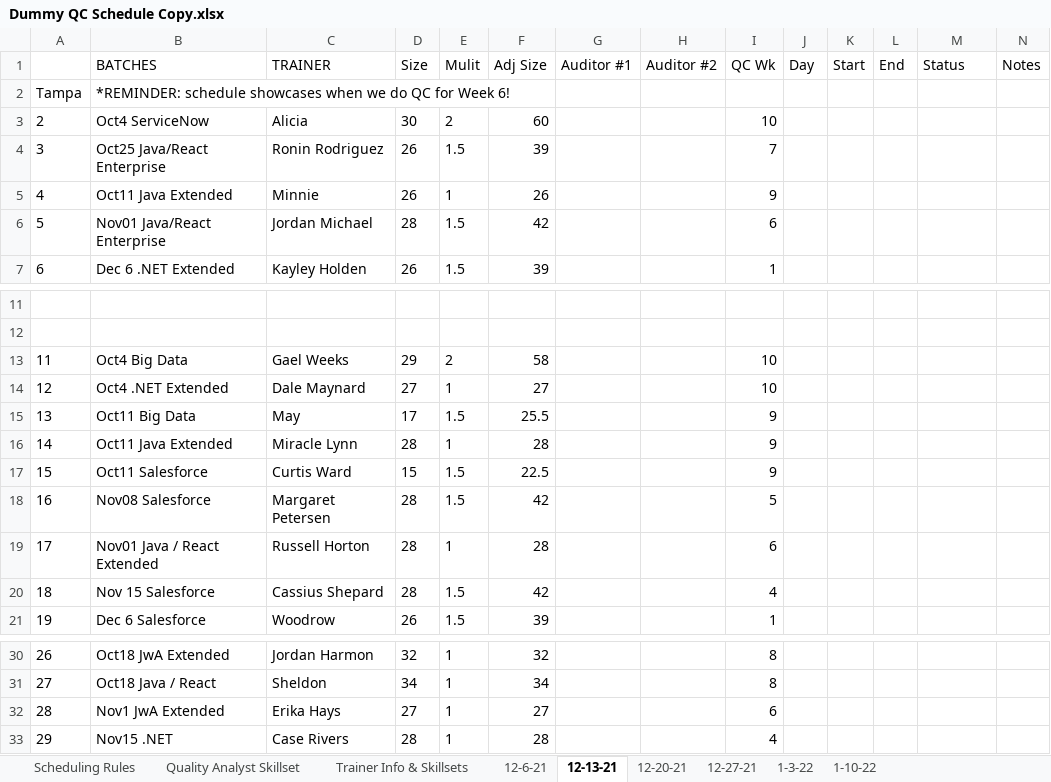
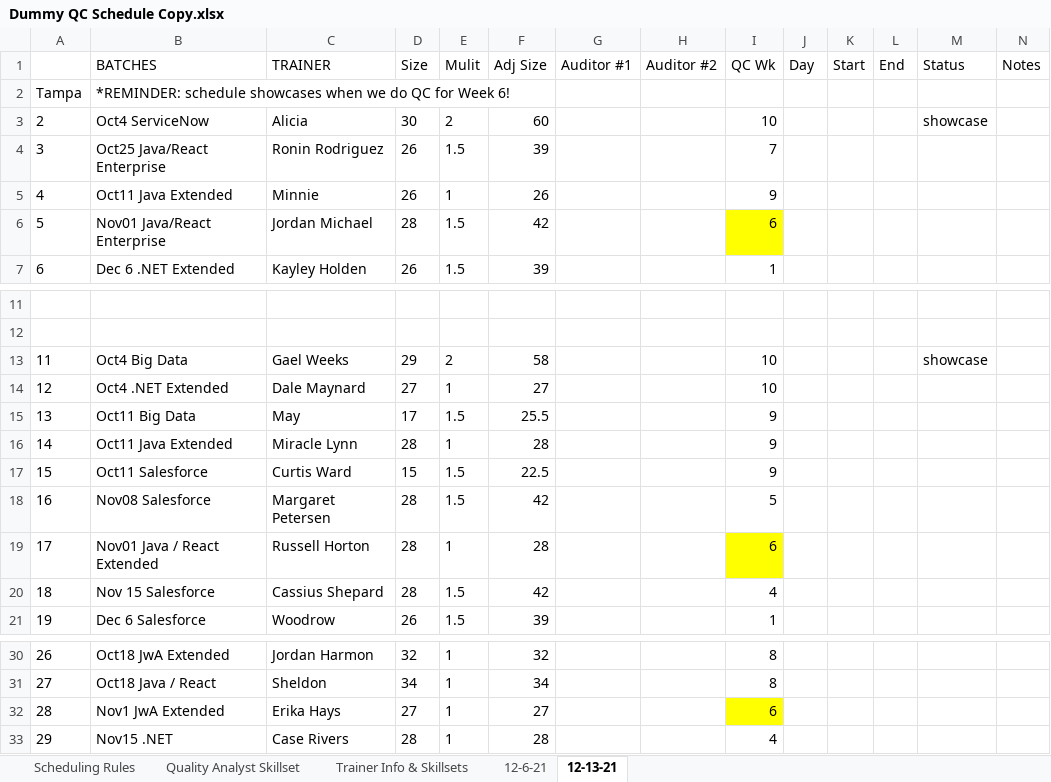
Before and after one commit to QC-Automation-Suite/P3-schedulerassistant, an Excel workbook: HTTP Request/Schedule/Dummy QC Schedule Copy.xlsx, sheet 12-13-21, drawn as a sheet; only a part is shown, gaps mark what is left out; values as stored, in another font and other column widths than the file's, no borders; the diff names each change by its address in the sheet, - before the commit and + after, or states it on an @@ line.

Commit message:
Added Schedule Showcase feature

```diff
--- a/HTTP Request/Schedule/Dummy QC Schedule Copy.xlsx (sheet 12-13-21)
+++ b/HTTP Request/Schedule/Dummy QC Schedule Copy.xlsx (sheet 12-13-21)
-sheet tab: 12-20-21
-sheet tab: 12-27-21
-sheet tab: 1-3-22
-sheet tab: 1-10-22
-M3 (Status): (empty)
+M3 (Status): showcase
-I6 fill: none
+I6 fill: #FFFF00
-M13 (Status): (empty)
+M13 (Status): showcase
-I19 fill: none
+I19 fill: #FFFF00
-I32 fill: none
+I32 fill: #FFFF00
```
Also changed, not shown: 4 other files.
